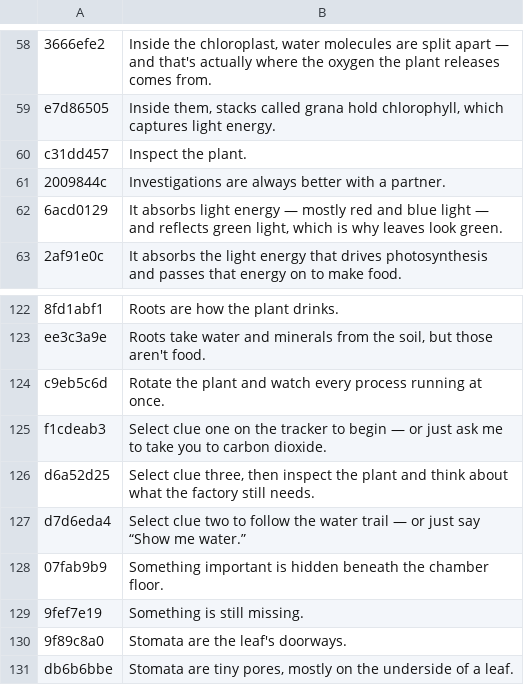
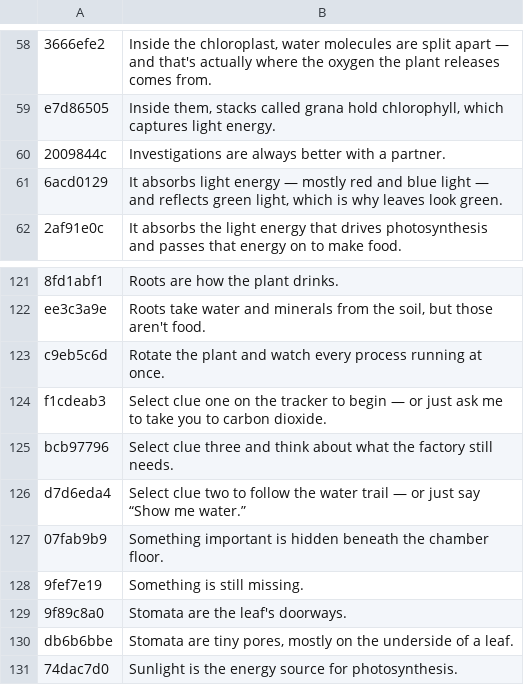
Before and after one commit to chandan-meta/ai-photosynthesis, a TSV file: Tools/kb_manifest.tsv, drawn as a sheet; only a part is shown, gaps mark what is left out; the shorter side is filled out with more unchanged rows; removed rows and columns are numbered as before the commit, all else as after; the diff names each change by its address in the sheet, - before the commit and + after, or states it on an @@ line.

```diff
--- a/Tools/kb_manifest.tsv
+++ b/Tools/kb_manifest.tsv
-row 60: c31dd457 | Inspect the plant.
-row 126: d6a52d25 | Select clue three, then inspect the plant and think about what the factory still needs.
+row 125: bcb97796 | Select clue three and think about what the factory still needs.
```
Also changed, not shown: 16 other files.
